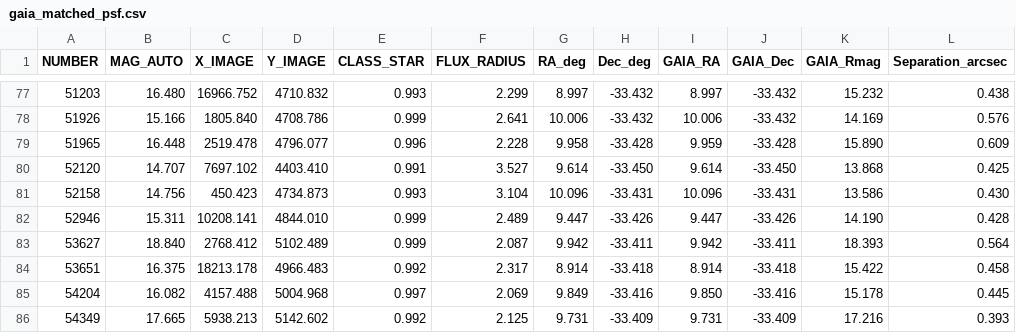
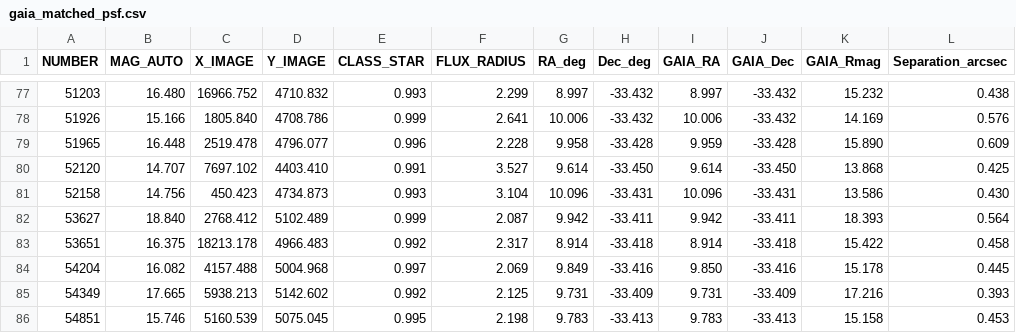
Before and after one commit to Radit-Raian/PSF_dev, a CSV file: Query_results/gaia/gaia_matched_psf.csv, drawn as a sheet; only a part is shown, gaps mark what is left out; the shorter side is filled out with more unchanged rows.

Commit message:
Updated Gaia parameters

```diff
--- a/Query_results/gaia/gaia_matched_psf.csv
+++ b/Query_results/gaia/gaia_matched_psf.csv
@@ -81,3 +81,2 @@ NUMBER,MAG_AUTO,X_IMAGE,Y_IMAGE,CLASS_STAR,FLUX_RADIUS,RA_deg,Dec_deg,GAIA_RA,GA
 52158,14.756,450.423,4734.873,0.993,3.104,10.096,-33.431,10.096,-33.431,13.586,0.430
-52946,15.311,10208.141,4844.010,0.999,2.489,9.447,-33.426,9.447,-33.426,14.190,0.428
 53627,18.840,2768.412,5102.489,0.999,2.087,9.942,-33.411,9.942,-33.411,18.393,0.564
```
Also changed, not shown: 1 other file.
